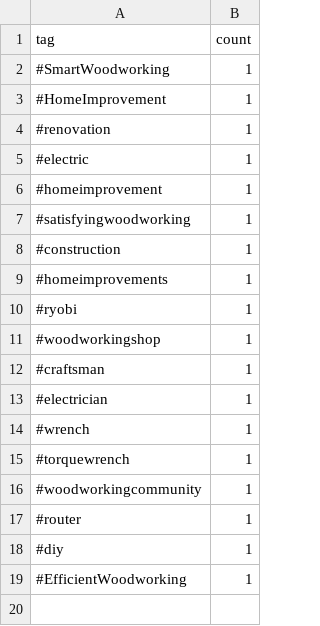
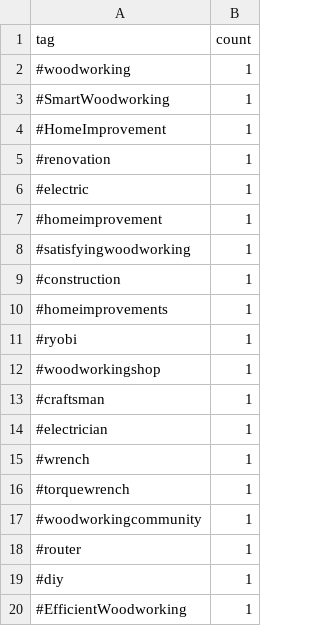
Before and after one commit to mryeje/marketing, a CSV file: power_tools_hashtags.csv, drawn as a sheet.

```diff
--- a/power_tools_hashtags.csv
+++ b/power_tools_hashtags.csv
@@ -1,2 +1,3 @@
 tag,count
+#woodworking,1
 #SmartWoodworking,1
```
Also changed, not shown: hashtags_with_niches.csv, hashtags_with_relevance.csv, 6 other files.
